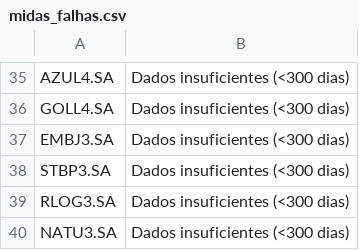
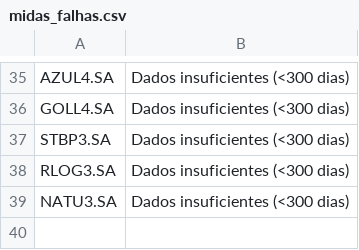
Before and after one commit to kauebr/Midas, a CSV file: codigo/midas_br_resultados_20260530_1937/midas_falhas.csv (was codigo/midas_br_resultados_20260530_1454/midas_falhas.csv), drawn as a sheet; only a part is shown, gaps mark what is left out.

```diff
--- a/codigo/midas_br_resultados_20260530_1454/midas_falhas.csv
+++ b/codigo/midas_br_resultados_20260530_1937/midas_falhas.csv
@@ -36,3 +36,2 @@ AZUL4.SA,Dados insuficientes (<300 dias)
 GOLL4.SA,Dados insuficientes (<300 dias)
-EMBJ3.SA,Dados insuficientes (<300 dias)
 STBP3.SA,Dados insuficientes (<300 dias)
```
Also changed, not shown: codigo/midas_br_resultados_20260530_1937/midas_resultados_backtest.csv, codigo/previsao_2026/ANALISE_GERAL_2026-05-30.csv, 32 other files.
